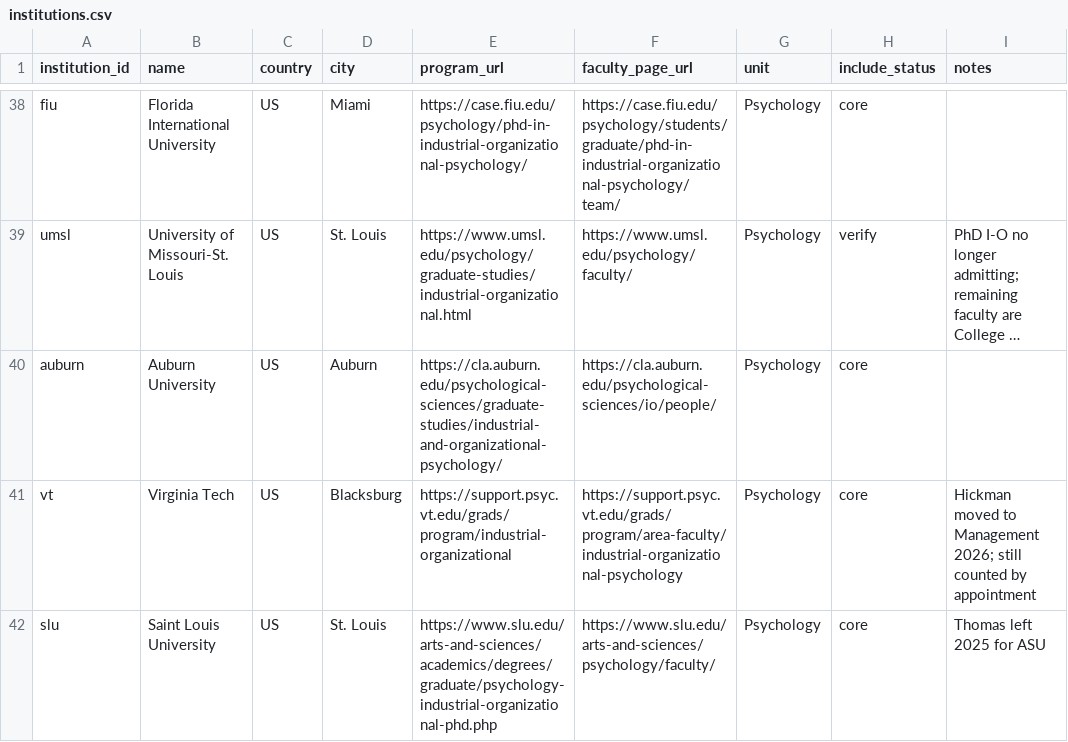
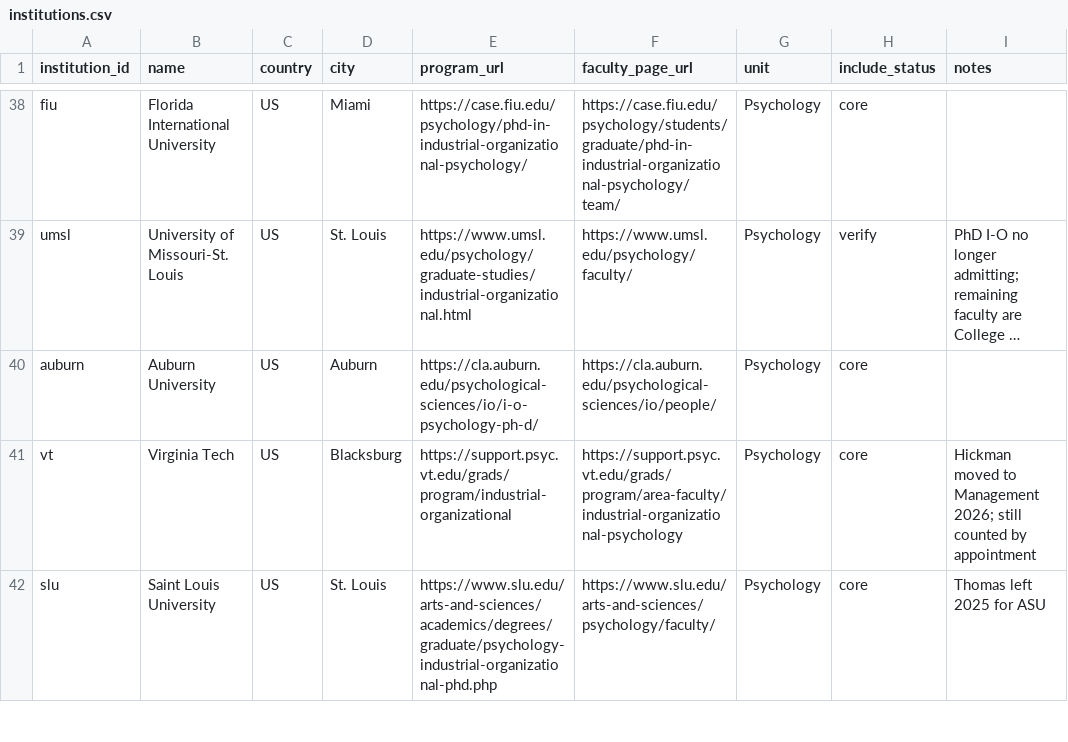
Before and after one commit to wpengda/IO-PYSCH-RANKINGS, a CSV file: data/institutions.csv, drawn as a sheet; only a part is shown, gaps mark what is left out; long unchanged cells end in …; the diff names each change by its address in the sheet, - before the commit and + after, or states it on an @@ line.

```diff
--- a/data/institutions.csv
+++ b/data/institutions.csv
-E40 (program_url): https://cla.auburn.edu/psychological-sciences/graduate-studies/industrial-and-organizational-psychology/
+E40 (program_url): https://cla.auburn.edu/psychological-sciences/io/i-o-psychology-ph-d/
```
Also changed, not shown: data/faculty_appointments.csv, 5 other files.
